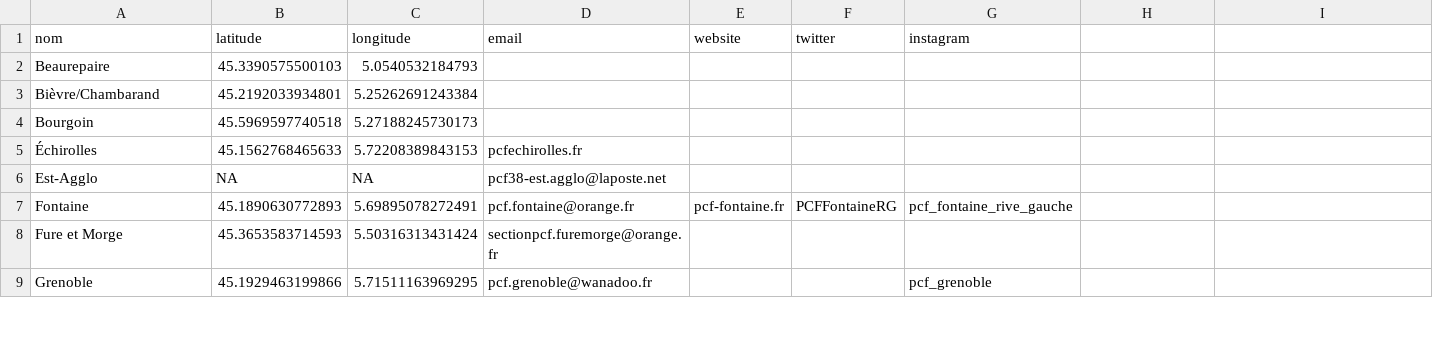
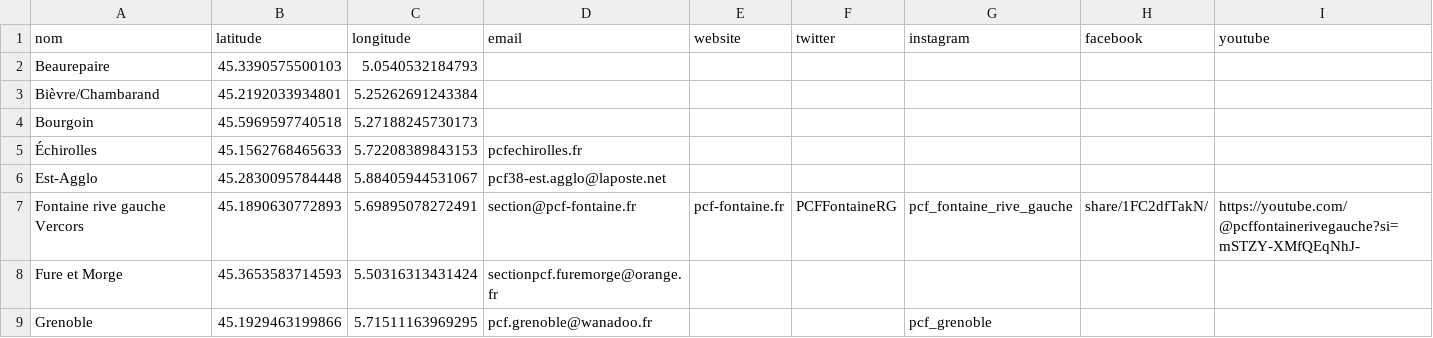
Before and after one commit to neocarto/sectionspcf, a CSV file: public/data/38.csv, drawn as a sheet; only a part is shown; the diff names each change by its address in the sheet, - before the commit and + after, or states it on an @@ line.

```diff
--- a/public/data/38.csv
+++ b/public/data/38.csv
-H1: (empty)
+H1: facebook
-I1: (empty)
+I1: youtube
-B6 (latitude): NA
+B6 (latitude): 45.2830095784448
-C6 (longitude): NA
+C6 (longitude): 5.88405944531067
-A7 (nom): Fontaine
+A7 (nom): Fontaine rive gauche Vercors
-D7 (email): pcf.fontaine@orange.fr
+D7 (email): section@pcf-fontaine.fr
-H7 (facebook): (empty)
+H7 (facebook): share/1FC2dfTakN/
-I7 (youtube): (empty)
+I7 (youtube): https://youtube.com/@pcffontainerivegauche?si=mSTZY-XMfQEqNhJ-
```
Also changed, not shown: public/data/06.csv, public/data/33.csv, 9 other files.
